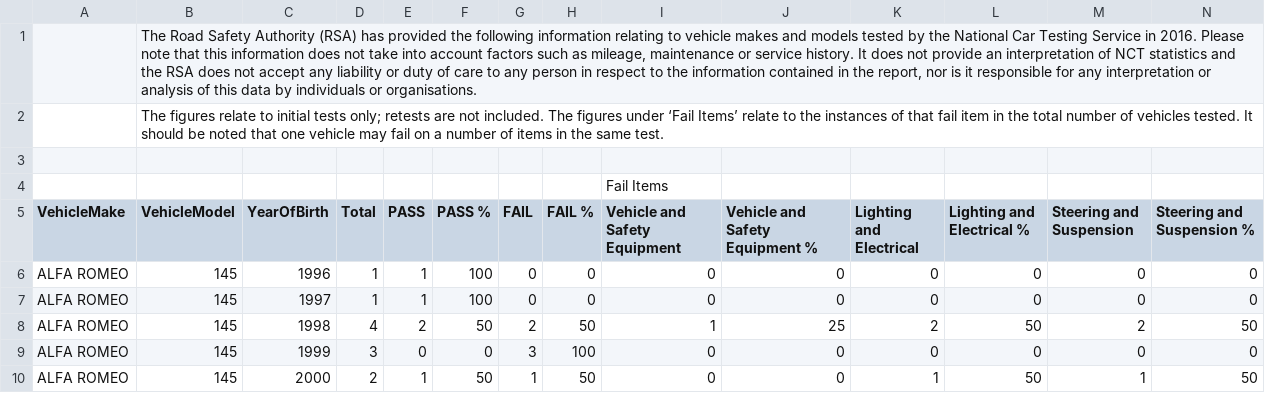
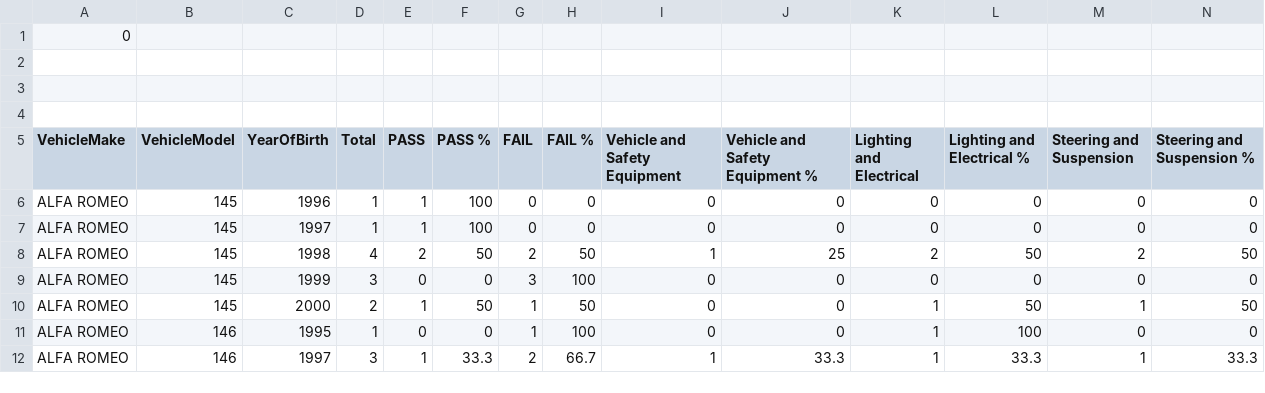
Before and after one commit to eoghancarolan/NCTFailureRate2016, a CSV file: Make Model Data 2016.csv, drawn as a sheet; only a part is shown; the shorter side is filled out with more unchanged rows; removed rows and columns are numbered as before the commit, all else as after; rows hold the shown columns only; the diff names each change by its address in the sheet, - before the commit and + after, or states it on an @@ line.

Commit message:
Add files via upload

```diff
--- a/Make Model Data 2016.csv
+++ b/Make Model Data 2016.csv
-row 1:  | The Road Safety Authority (RSA) has provided the following information relating to vehicle makes and models tested by the National Car Testing Service in 2016. Please note that this information does not take into account factors such as mileage, maintenance or service history. It does not provide an interpretation of NCT statistics and the RSA does not accept any liability or duty of care to any person in respect to the information contained in the report, nor is it responsible for any interpretation or analysis of this data by individuals or organisations.
-row 2:  | The figures relate to initial tests only; retests are not included. The figures under ‘Fail Items’ relate to the instances of that fail item in the total number of vehicles tested. It should be noted that one vehicle may fail on a number of items in the same test.
+row 1: 0
-I3 (Vehicle and Safety Equipment): Fail Items
+I3 (Vehicle and Safety Equipment): (empty)
+row 4: (empty)
```
